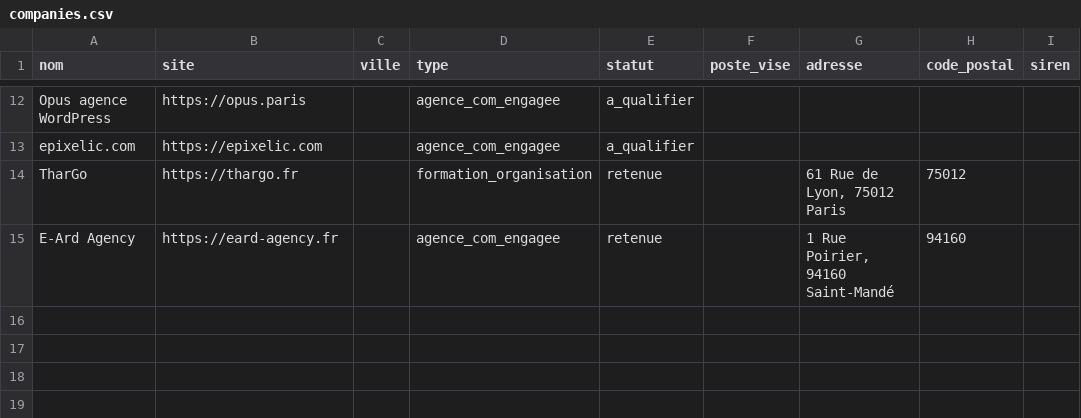
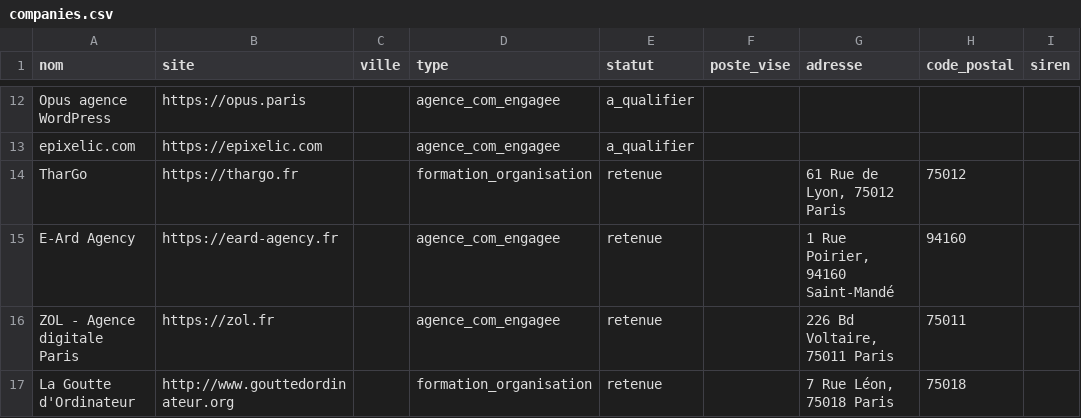
Before and after one commit to cundovar/job, a CSV file: config/companies.csv, drawn as a sheet; only a part is shown, gaps mark what is left out; the diff names each change by its address in the sheet, - before the commit and + after, or states it on an @@ line.

Commit message:
data(banc): récupère ZOL et La Goutte d'Ordinateur — clics prod restés dans le conteneur

```diff
--- a/config/companies.csv
+++ b/config/companies.csv
+row 16: ZOL - Agence digitale Paris | https://zol.fr |  | agence_com_engagee | retenue |  | 226 Bd Voltaire, 75011 Paris | 75011
+row 17: La Goutte d'Ordinateur | http://www.gouttedordinateur.org |  | formation_organisation | retenue |  | 7 Rue Léon, 75018 Paris | 75018
```
Also changed, not shown: 1 other file.
